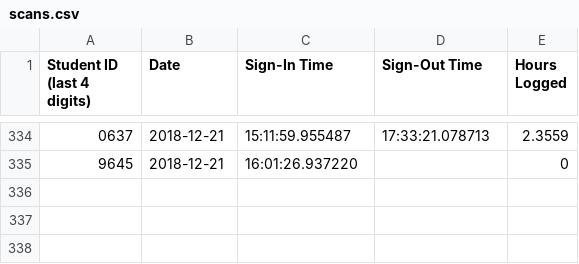
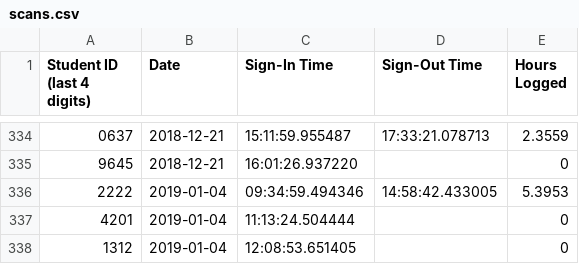
Before and after one commit to Team3128/2018-19-attendance-data, a CSV file: scans.csv, drawn as a sheet; only a part is shown, gaps mark what is left out.

Commit message:
2019-01-05: Scans

```diff
--- a/scans.csv
+++ b/scans.csv
@@ -335 +335,4 @@ Student ID (last 4 digits), Date, Sign-In Time, Sign-Out Time, Hours Logged
 9645,2018-12-21,16:01:26.937220,,0
+2222,2019-01-04,09:34:59.494346,14:58:42.433005,5.3953
+4201,2019-01-04,11:13:24.504444,,0
+1312,2019-01-04,12:08:53.651405,,0
```
